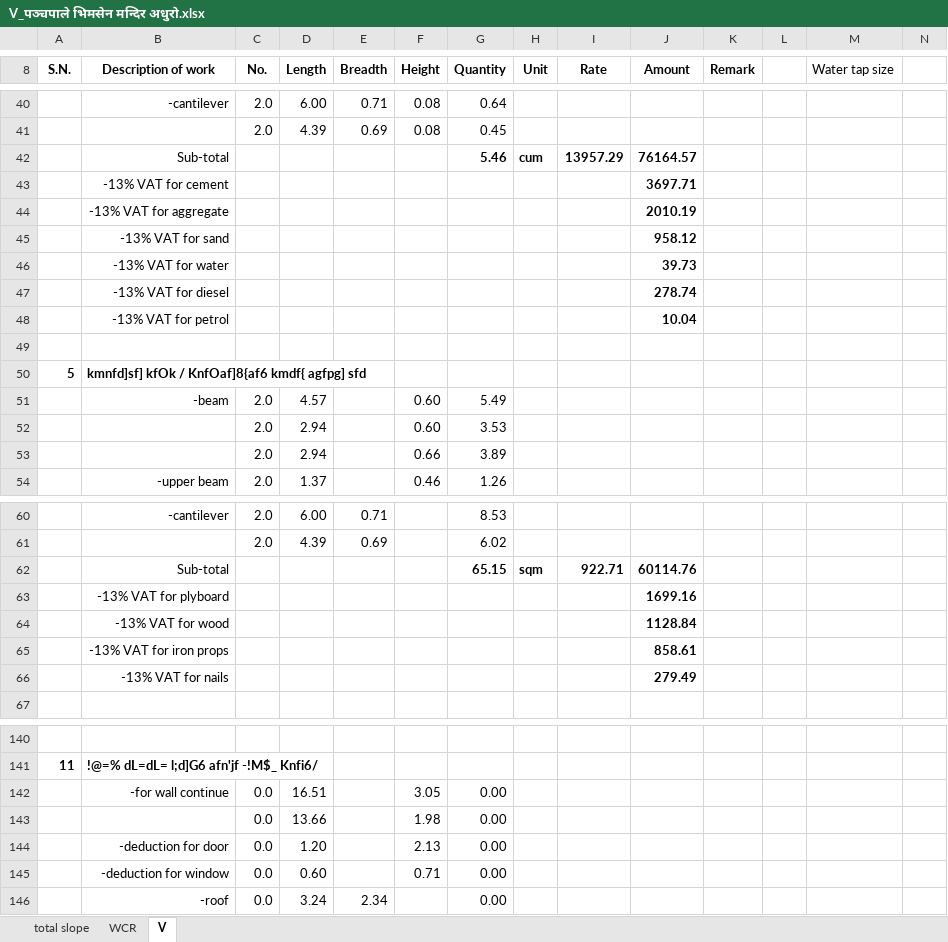
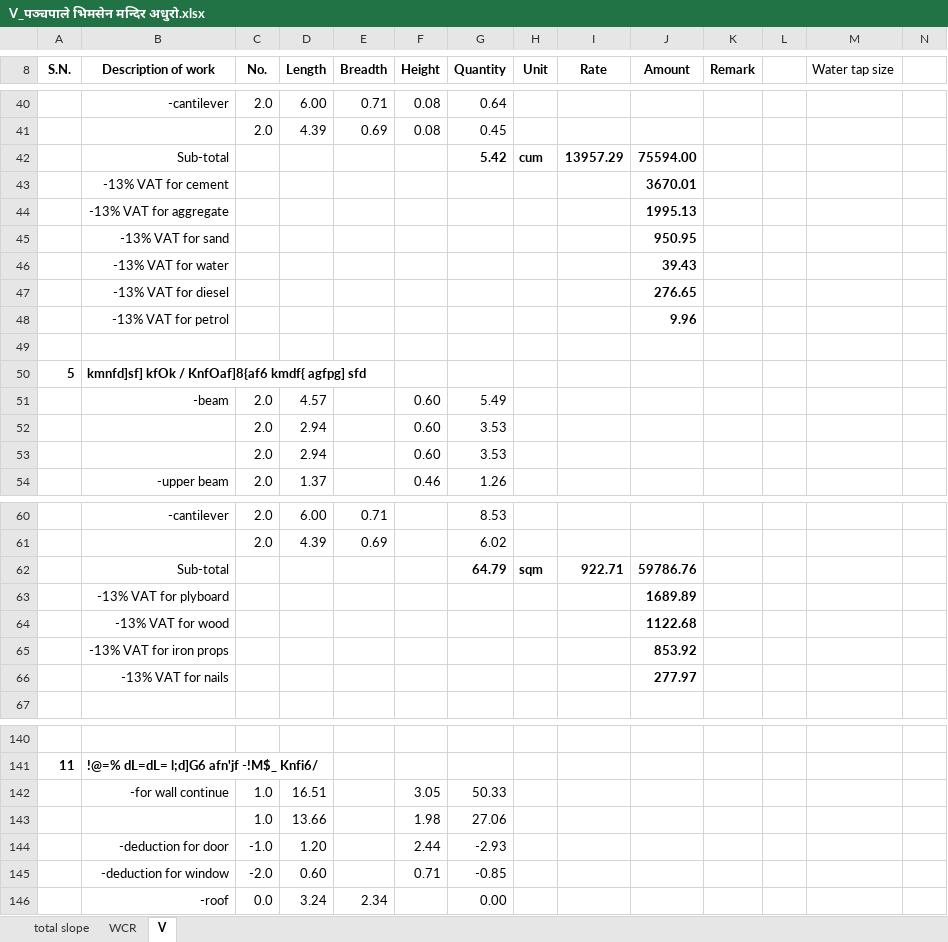
Before and after one commit to suwalcrystal/ward1, an Excel workbook: बजेट माग estimate/नगर बजेट estimate/प‍‍‌‌‌‌ञ्चपाले भिमसेन मन्दिर अधुरो/V_प‍‍‌‌‌‌ञ्चपाले भिमसेन मन्दिर अधुरो.xlsx, sheet V, drawn as a sheet; only a part is shown, gaps mark what is left out; values as stored, in another font and other column widths than the file's, no borders; removed rows and columns are numbered as before the commit, all else as after; rows hold the shown columns only; the diff covers the shown part only; the diff names each change by its address in the sheet, - before the commit and + after, or states it on an @@ line.

```diff
--- a/बजेट माग estimate/नगर बजेट estimate/प‍‍‌‌‌‌ञ्चपाले भिमसेन मन्दिर अधुरो/V_प‍‍‌‌‌‌ञ्चपाले भिमसेन मन्दिर अधुरो.xlsx (sheet V)
+++ b/बजेट माग estimate/नगर बजेट estimate/प‍‍‌‌‌‌ञ्चपाले भिमसेन मन्दिर अधुरो/V_प‍‍‌‌‌‌ञ्चपाले भिमसेन मन्दिर अधुरो.xlsx (sheet V)
-G42 (Quantity): 5.46
+G42 (Quantity): 5.42
-J42 (Amount): 76164.57
+J42 (Amount): 75594.00
-J43 (Amount): 3697.71
+J43 (Amount): 3670.01
-J44 (Amount): 2010.19
+J44 (Amount): 1995.13
-J45 (Amount): 958.12
+J45 (Amount): 950.95
-J46 (Amount): 39.73
+J46 (Amount): 39.43
-J47 (Amount): 278.74
+J47 (Amount): 276.65
-J48 (Amount): 10.04
+J48 (Amount): 9.96
-F53 (Height): 0.66
+F53 (Height): 0.60
-G53 (Quantity): 3.89
+G53 (Quantity): 3.53
-G62 (Quantity): 65.15
+G62 (Quantity): 64.79
-J62 (Amount): 60114.76
+J62 (Amount): 59786.76
-J63 (Amount): 1699.16
+J63 (Amount): 1689.89
-J64 (Amount): 1128.84
+J64 (Amount): 1122.68
-J65 (Amount): 858.61
+J65 (Amount): 853.92
-J66 (Amount): 279.49
+J66 (Amount): 277.97
-C142:C143 (No.): 0.0
+C142:C143 (No.): 1.0
-G142 (Quantity): 0.00
+G142 (Quantity): 50.33
-G143 (Quantity): 0.00
+G143 (Quantity): 27.06
-row 144:  | -deduction for door | 0.0 | 1.20 |  | 2.13 | 0.00
+row 144:  | -deduction for door | -1.0 | 1.20 |  | 2.44 | -2.93
-C145 (No.): 0.0
+C145 (No.): -2.0
-G145 (Quantity): 0.00
+G145 (Quantity): -0.85
```
Also changed, not shown: 1 added row, 1 removed row and 14 edited cells elsewhere in this sheet, sheet WCR, formulas that keep their value, migration/tables.xlsx, 14 other files.
